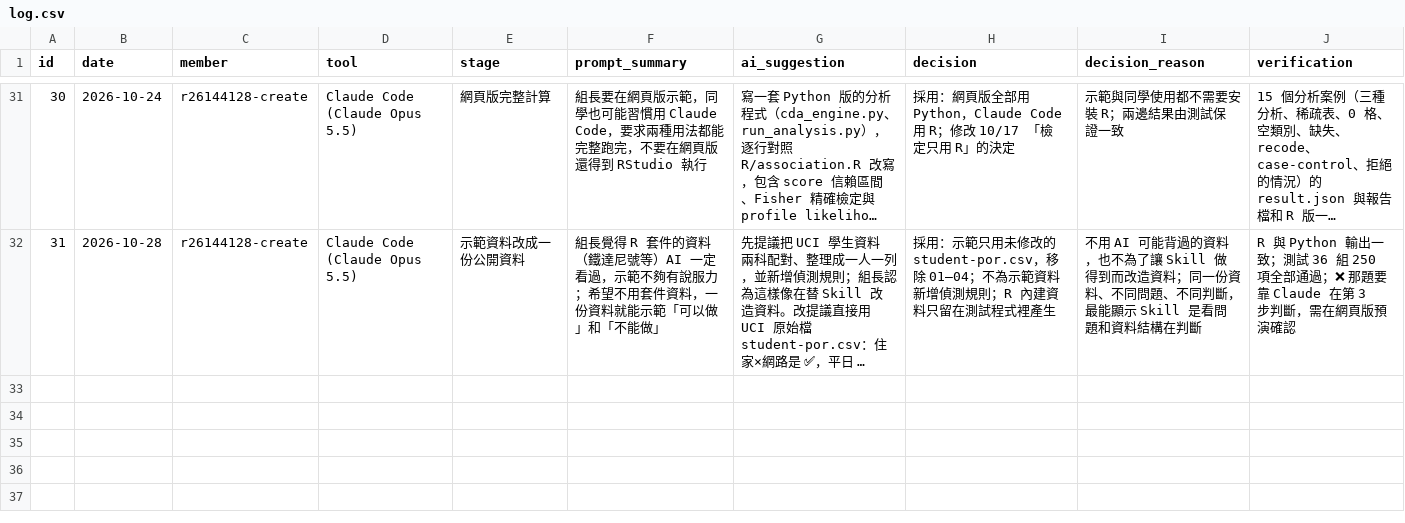
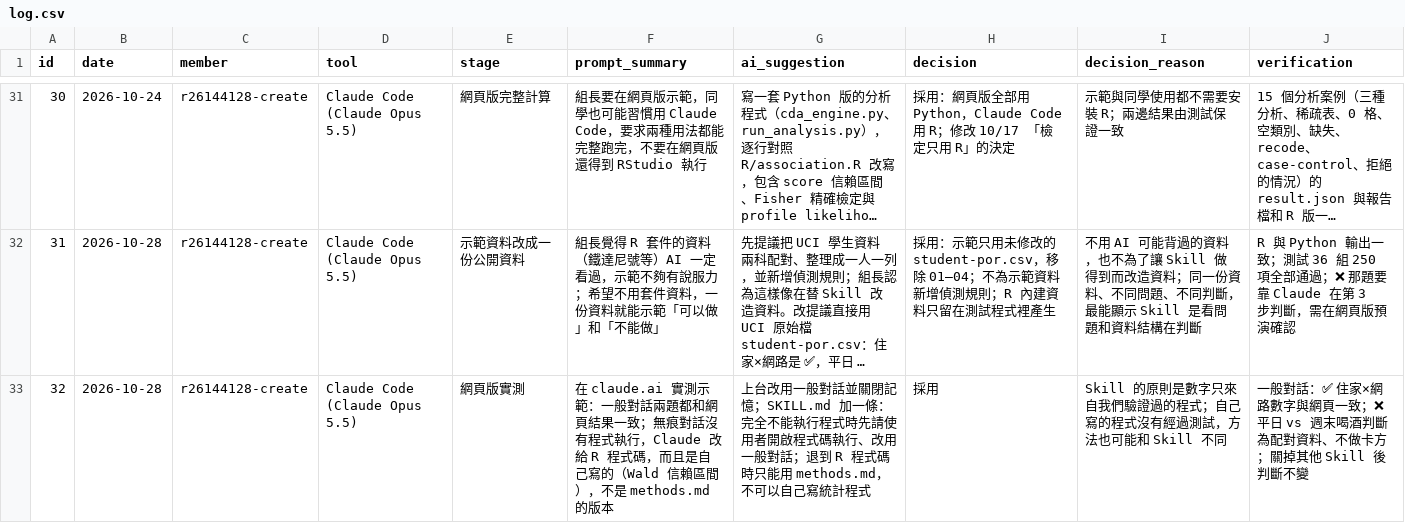
Before and after one commit to r26144128-create/cda-association-skill, a CSV file: dev/ai-log/log.csv, drawn as a sheet; only a part is shown, gaps mark what is left out; long unchanged cells end in …; the diff names each change by its address in the sheet, - before the commit and + after, or states it on an @@ line.

```diff
--- a/dev/ai-log/log.csv
+++ b/dev/ai-log/log.csv
+row 33: 32 | 2026-10-28 | r26144128-create | Claude Code (Claude Opus 5.5) | 網頁版實測 | 在 claude.ai 實測示範：一般對話兩題都和網頁結果一致；無痕對話沒有程式執行，Claude 改給 R 程式碼，而且是自己寫的（Wald 信賴區間），不是 methods.md 的版本 | 上台改用一般對話並關閉記憶；SKILL.md 加一條：完全不能執行程式時先請使用者開啟程式碼執行、改用一般對話；退到 R 程式碼時只能用 methods.md，不可以自己寫統計程式 | 採用 | Skill 的原則是數字只來自我們驗證過的程式；自己寫的程式沒有經過測試，方法也可能和 Skill 不同 | 一般對話：✅ 住家×網路數字與網頁一致；❌ 平日 vs 週末喝酒判斷為配對資料、不做卡方；關掉其他 Skill 後判斷不變
```
Also changed, not shown: 2 other files.
